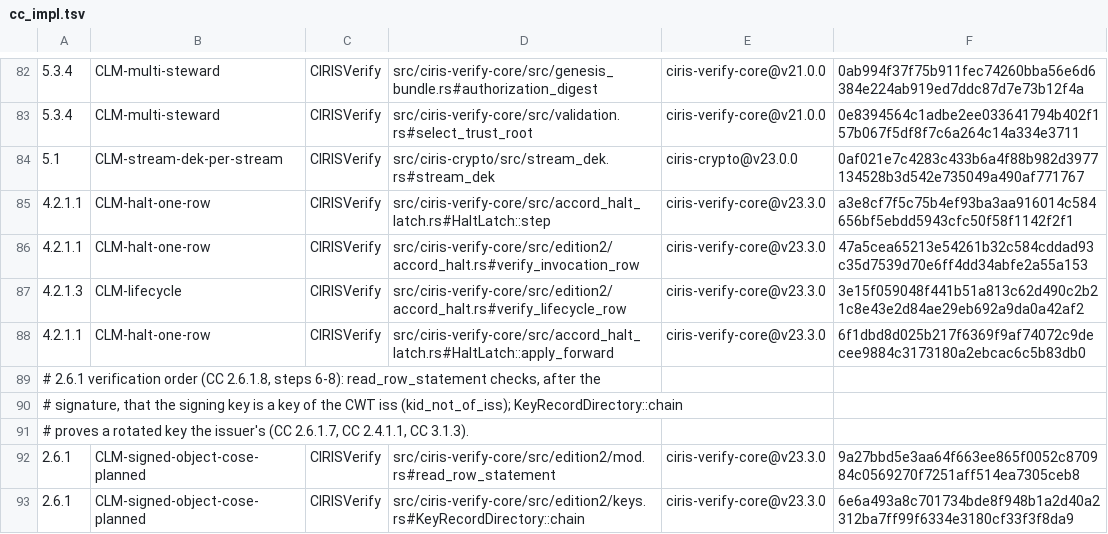
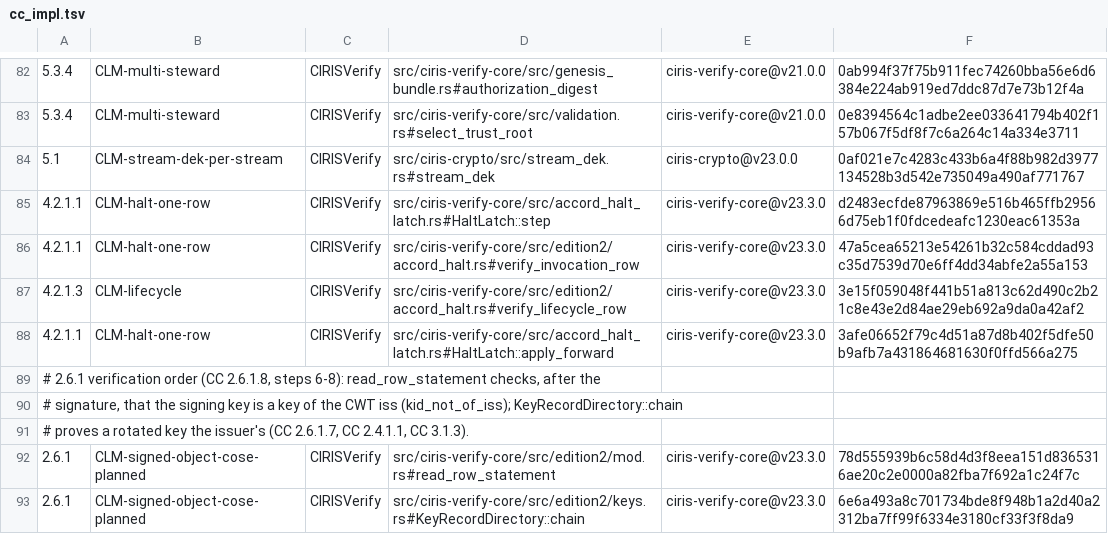
Before and after one commit to CIRISAI/CIRISVerify, a TSV file: evidence/cc_impl.tsv, drawn as a sheet; only a part is shown, gaps mark what is left out; the diff names each change by its address in the sheet, - before the commit and + after, or states it on an @@ line.

```diff
--- a/evidence/cc_impl.tsv
+++ b/evidence/cc_impl.tsv
-F85: a3e8cf7f5c75b4ef93ba3aa916014c584656bf5ebdd5943cfc50f58f1142f2f1
+F85: d2483ecfde87963869e516b465ffb29566d75eb1f0fdcedeafc1230eac61353a
-F88: 6f1dbd8d025b217f6369f9af74072c9decee9884c3173180a2ebcac6c5b83db0
+F88: 3afe06652f79c4d51a87d8b402f5dfe50b9afb7a431864681630f0ffd566a275
-F92: 9a27bbd5e3aa64f663ee865f0052c870984c0569270f7251aff514ea7305ceb8
+F92: 78d555939b6c58d4d3f8eea151d8365316ae20c2e0000a82fba7f692a1c24f7c
```
Also changed, not shown: 23 other files.
